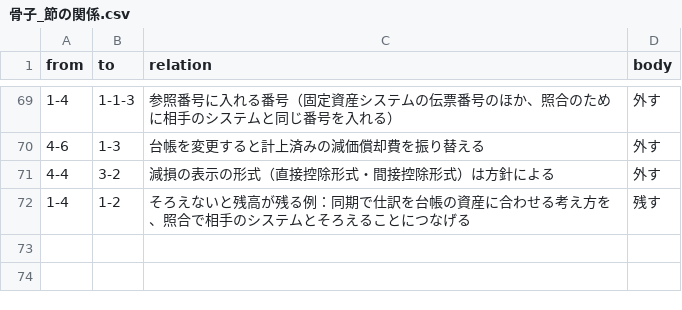
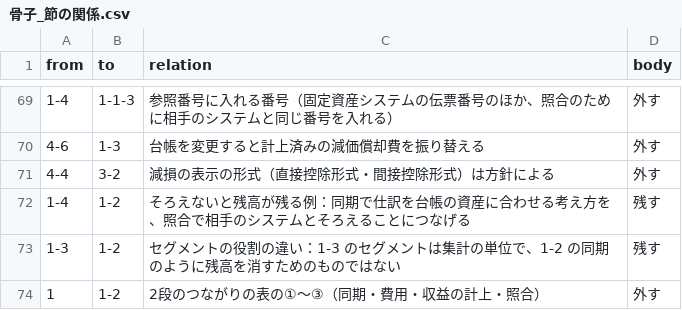
Before and after one commit to y-onodera/seminar, a CSV file: 骨子_節の関係.csv, drawn as a sheet; only a part is shown, gaps mark what is left out.

```diff
--- a/骨子_節の関係.csv
+++ b/骨子_節の関係.csv
@@ -72 +72,3 @@ from,to,relation,body
 1-4,1-2,そろえないと残高が残る例：同期で仕訳を台帳の資産に合わせる考え方を、照合で相手のシステムとそろえることにつなげる,残す
+1-3,1-2,セグメントの役割の違い：1-3 のセグメントは集計の単位で、1-2 の同期のように残高を消すためのものではない,残す
+1,1-2,2段のつながりの表の①〜③（同期・費用・収益の計上・照合）,外す
```
Also changed, not shown: 50 other files.
